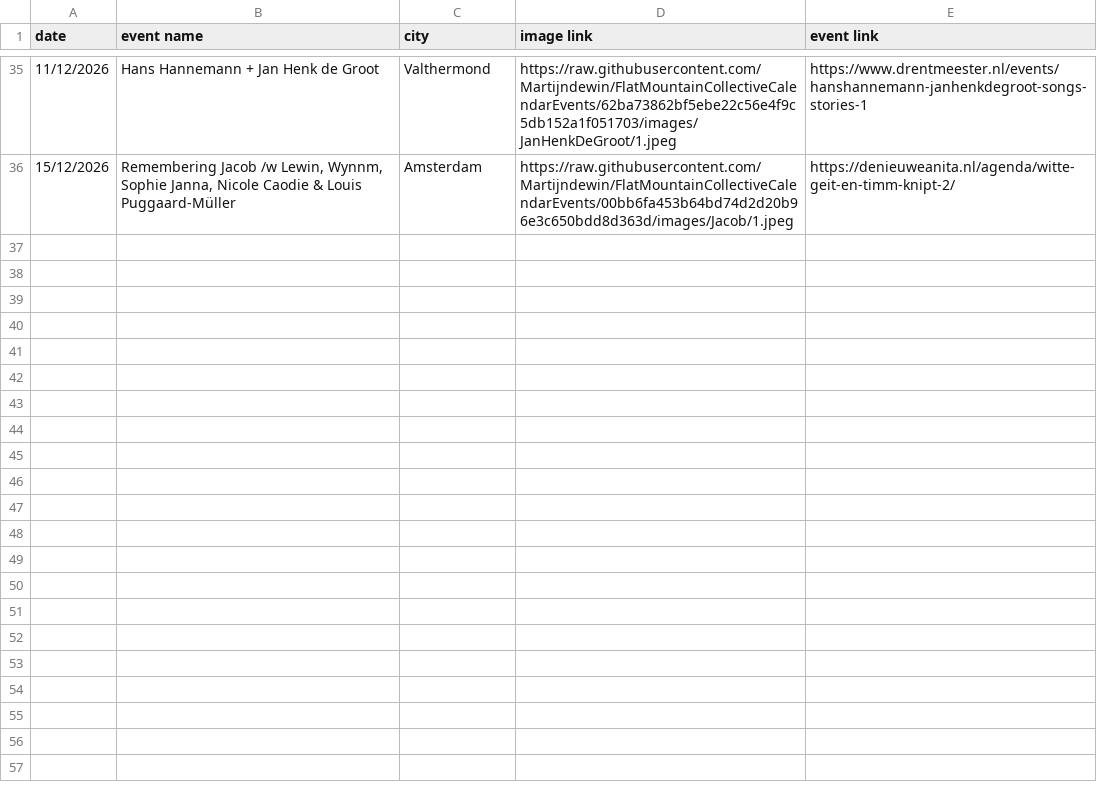
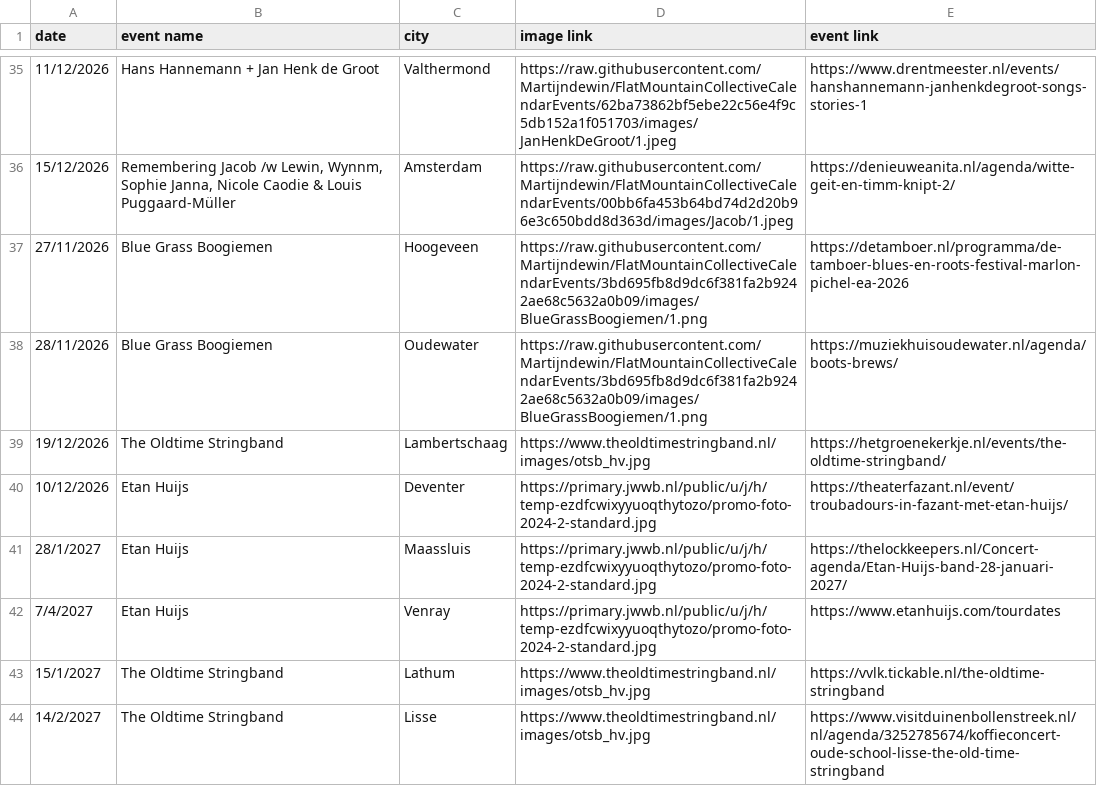
Before and after one commit to Martijndewin/FlatMountainCollectiveCalendarEvents, a CSV file: events.csv, drawn as a sheet; only a part is shown, gaps mark what is left out; the diff names each change by its address in the sheet, - before the commit and + after, or states it on an @@ line.

Commit message:
Update events.csv

```diff
--- a/events.csv
+++ b/events.csv
+row 37: 27/11/2026 | Blue Grass Boogiemen | Hoogeveen | https://raw.githubusercontent.com/Martijndewin/FlatMountainCollectiveCalendarEvents/3bd695fb8d9dc6f381fa2b9242ae68c5632a0b09/images/BlueGrassBoogiemen/1.png | https://detamboer.nl/programma/de-tamboer-blues-en-roots-festival-marlon-pichel-ea-2026
+row 38: 28/11/2026 | Blue Grass Boogiemen | Oudewater | https://raw.githubusercontent.com/Martijndewin/FlatMountainCollectiveCalendarEvents/3bd695fb8d9dc6f381fa2b9242ae68c5632a0b09/images/BlueGrassBoogiemen/1.png | https://muziekhuisoudewater.nl/agenda/boots-brews/
+row 39: 19/12/2026 | The Oldtime Stringband | Lambertschaag | https://www.theoldtimestringband.nl/images/otsb_hv.jpg | https://hetgroenekerkje.nl/events/the-oldtime-stringband/
+row 40: 10/12/2026 | Etan Huijs | Deventer | https://primary.jwwb.nl/public/u/j/h/temp-ezdfcwixyyuoqthytozo/promo-foto-2024-2-standard.jpg | https://theaterfazant.nl/event/troubadours-in-fazant-met-etan-huijs/
+row 41: 28/1/2027 | Etan Huijs | Maassluis | https://primary.jwwb.nl/public/u/j/h/temp-ezdfcwixyyuoqthytozo/promo-foto-2024-2-standard.jpg | https://thelockkeepers.nl/Concert-agenda/Etan-Huijs-band-28-januari-2027/
+row 42: 7/4/2027 | Etan Huijs | Venray | https://primary.jwwb.nl/public/u/j/h/temp-ezdfcwixyyuoqthytozo/promo-foto-2024-2-standard.jpg | https://www.etanhuijs.com/tourdates
+row 43: 15/1/2027 | The Oldtime Stringband | Lathum | https://www.theoldtimestringband.nl/images/otsb_hv.jpg | https://vvlk.tickable.nl/the-oldtime-stringband
+row 44: 14/2/2027 | The Oldtime Stringband | Lisse | https://www.theoldtimestringband.nl/images/otsb_hv.jpg | https://www.visitduinenbollenstreek.nl/nl/agenda/3252785674/koffieconcert-oude-school-lisse-the-old-time-stringband
```
